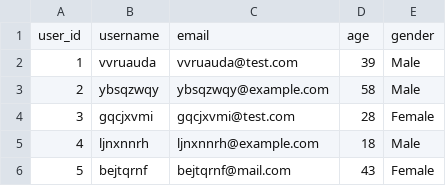
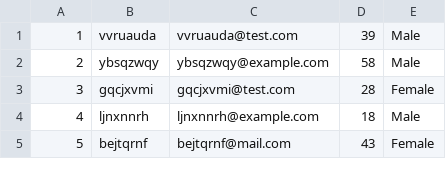
Before and after one commit to yuansui486/book_Recommend, a CSV file: data/book_users/book_users.csv, drawn as a sheet; only a part is shown; the diff names each change by its address in the sheet, - before the commit and + after, or states it on an @@ line.

```diff
--- a/data/book_users/book_users.csv
+++ b/data/book_users/book_users.csv
-row 1: user_id | username | email | age | gender
```
Also changed, not shown: data/user_behaviors/user_behaviors.csv.
